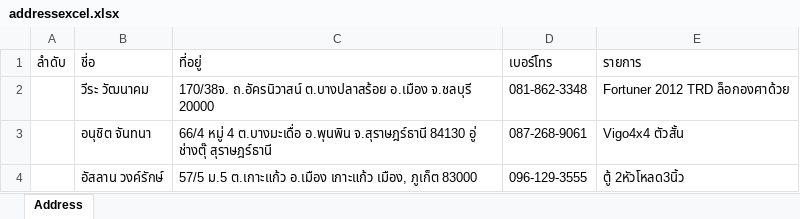
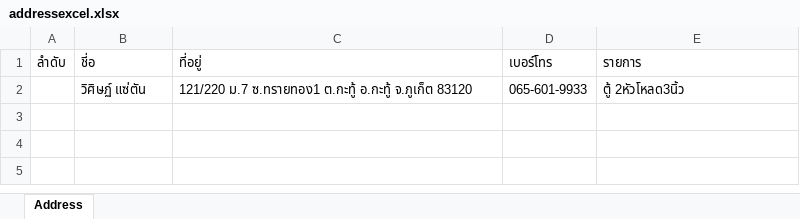
Before and after one commit to Itsarapa/ProlinkSticker, an Excel workbook: addressexcel.xlsx, sheet Address, drawn as a sheet; values as stored, in another font and other column widths than the file's, no borders; removed rows and columns are numbered as before the commit, all else as after; the diff names each change by its address in the sheet, - before the commit and + after, or states it on an @@ line.

Commit message:
Update addressexcel.xlsx

```diff
--- a/addressexcel.xlsx (sheet Address)
+++ b/addressexcel.xlsx (sheet Address)
-row 2:  | วีระ วัฒนาคม | 170/38จ. ถ.อัครนิวาสน์ ต.บางปลาสร้อย อ.เมือง จ.ชลบุรี 20000 | 081-862-3348 | Fortuner 2012 TRD ล็อกองศาด้วย
-row 3:  | อนุชิต จันทนา | 66/4 หมู่ 4 ต.บางมะเดื่อ อ.พุนพิน จ.สุราษฎร์ธานี 84130 อู่ ช่างตุ๊ สุราษฎร์ธานี | 087-268-9061 | Vigo4x4 ตัวสั้น
-row 4:  | อัสลาน วงค์รักษ์ | 57/5 ม.5 ต.เกาะแก้ว อ.เมือง เกาะแก้ว เมือง, ภูเก็ต 83000 | 096-129-3555 | ตู้ 2หัวโหลด3นิ้ว
+row 2:  | วิศิษฏ์ แซ่ตัน | 121/220 ม.7 ซ.ทรายทอง1 ต.กะทู้ อ.กะทู้ จ.ภูเก็ต 83120 | 065-601-9933 | ตู้ 2หัวโหลด3นิ้ว
```
